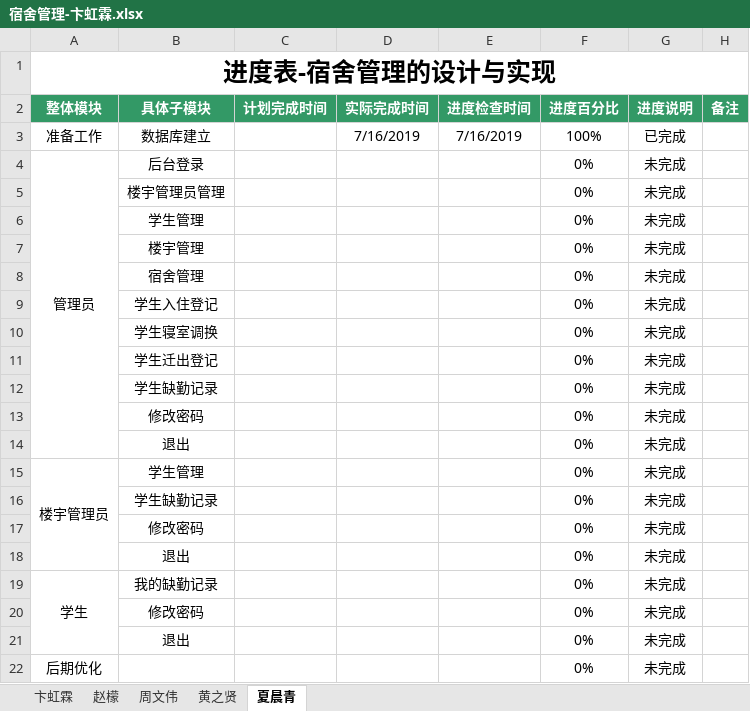
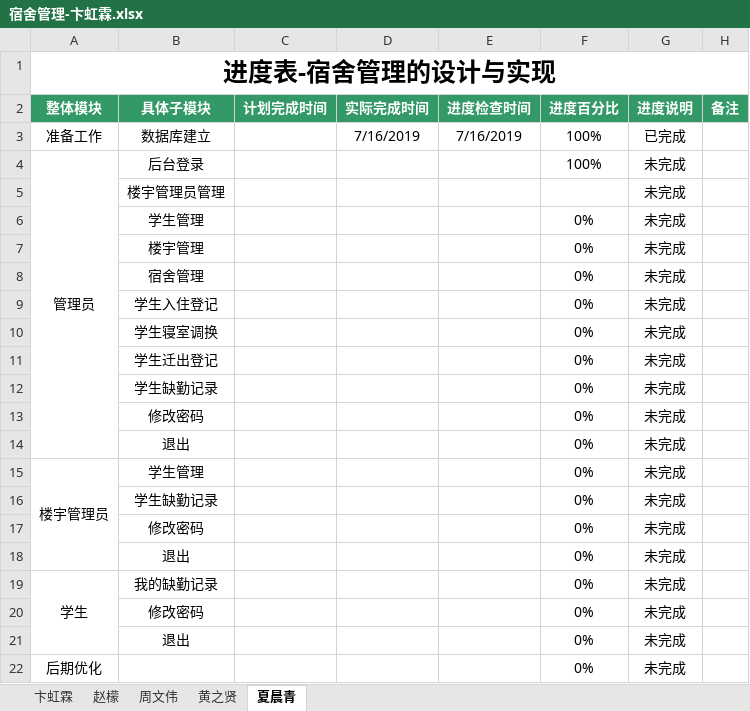
Before and after one commit to dormitory-bhl/dormitory, an Excel workbook: 宿舍管理-卞虹霖.xlsx, sheet 夏晨青, drawn as a sheet; values as stored, in another font and other column widths than the file's, no borders; the diff names each change by its address in the sheet, - before the commit and + after, or states it on an @@ line.

Commit message:
xcq

```diff
--- a/宿舍管理-卞虹霖.xlsx (sheet 夏晨青)
+++ b/宿舍管理-卞虹霖.xlsx (sheet 夏晨青)
-F4 (进度百分比): 0%
+F4 (进度百分比): 100%
-F5 (进度百分比): 0%
+F5 (进度百分比): (empty)
```
